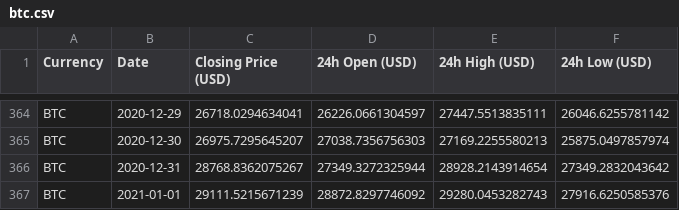
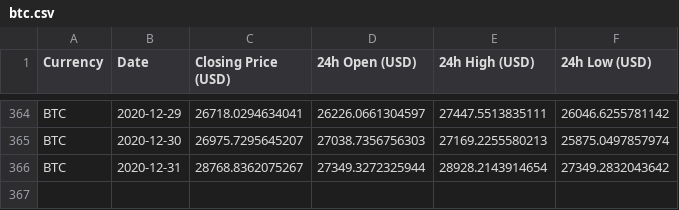
Before and after one commit to haoolii/d3-gallery, a CSV file: src/assets/btc.csv, drawn as a sheet; only a part is shown, gaps mark what is left out.

```diff
--- a/src/assets/btc.csv
+++ b/src/assets/btc.csv
@@ -366,2 +366 @@ BTC,2020-12-30,26975.7295645207,27038.7356756303,27169.2255580213,25875.04978579
 BTC,2020-12-31,28768.8362075267,27349.3272325944,28928.2143914654,27349.2832043642
-BTC,2021-01-01,29111.5215671239,28872.8297746092,29280.0453282743,27916.6250585376
```
Also changed, not shown: 1 other file.
